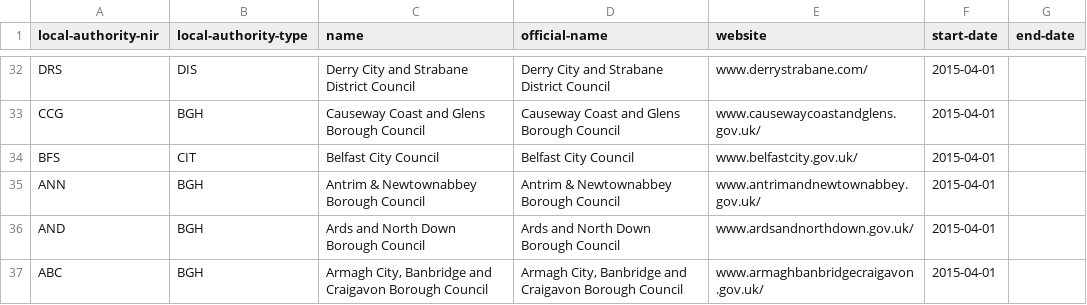
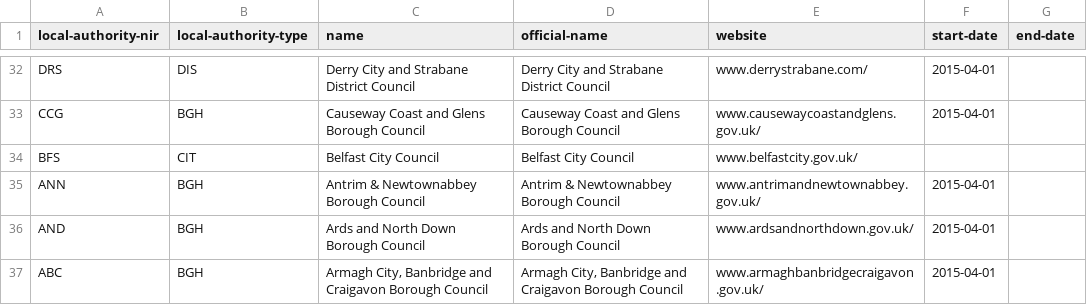
Before and after one commit to openregister/local-authority-data, a TSV file: data/local-authority-nir/local-authorities.tsv, drawn as a sheet; only a part is shown, gaps mark what is left out.

Commit message:
Remove start-date of Belfast (#39)
Custodian to decide whether to give a start date

```diff
--- a/data/local-authority-nir/local-authorities.tsv
+++ b/data/local-authority-nir/local-authorities.tsv
@@ -33,3 +33,3 @@ DRS	DIS	Derry City and Strabane District Council	Derry City and Strabane Distric
 CCG	BGH	Causeway Coast and Glens Borough Council	Causeway Coast and Glens Borough Council	www.causewaycoastandglens.gov.uk/	2015-04-01	
-BFS	CIT	Belfast City Council	Belfast City Council	www.belfastcity.gov.uk/	2015-04-01	
+BFS	CIT	Belfast City Council	Belfast City Council	www.belfastcity.gov.uk/		
 ANN	BGH	Antrim & Newtownabbey Borough Council	Antrim & Newtownabbey Borough Council	www.antrimandnewtownabbey.gov.uk/	2015-04-01	
```
